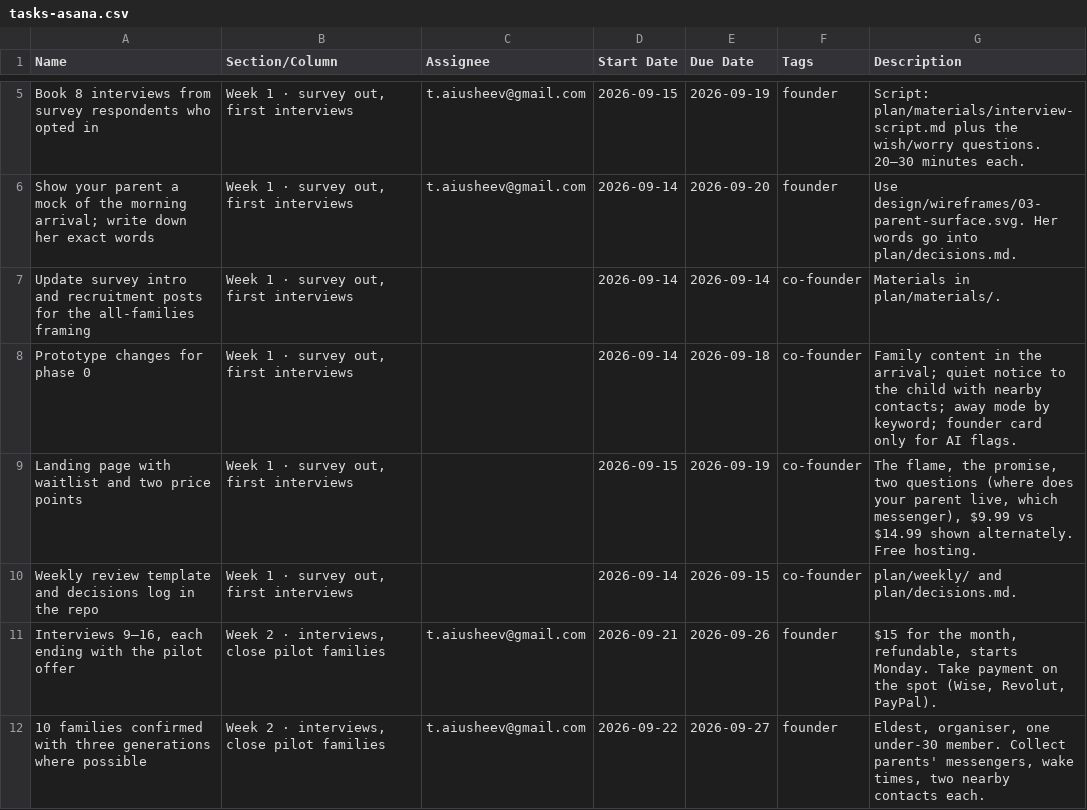
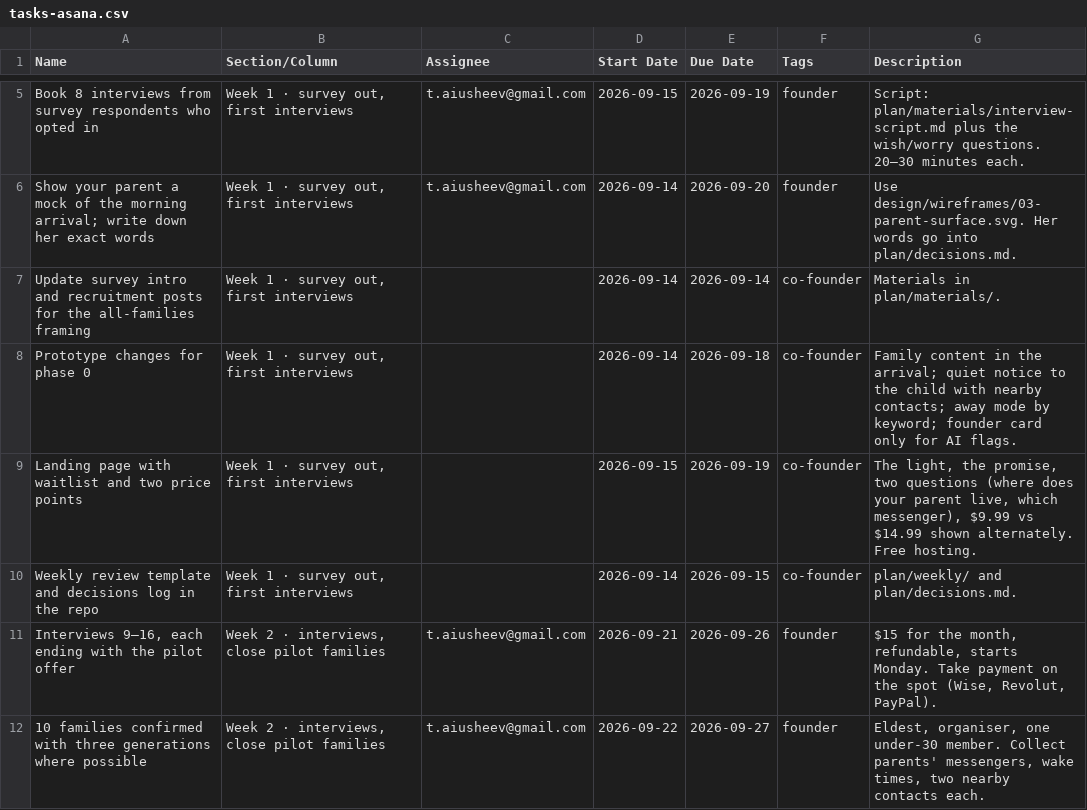
Before and after one commit to taiusheev/vela, a CSV file: plan/tasks-asana.csv, drawn as a sheet; only a part is shown, gaps mark what is left out.

```diff
--- a/plan/tasks-asana.csv
+++ b/plan/tasks-asana.csv
@@ -8,3 +8,3 @@ Name,Section/Column,Assignee,Start Date,Due Date,Tags,Description
 "Prototype changes for phase 0","Week 1 · survey out, first interviews",,2026-09-14,2026-09-18,co-founder,"Family content in the arrival; quiet notice to the child with nearby contacts; away mode by keyword; founder card only for AI flags."
-"Landing page with waitlist and two price points","Week 1 · survey out, first interviews",,2026-09-15,2026-09-19,co-founder,"The flame, the promise, two questions (where does your parent live, which messenger), $9.99 vs $14.99 shown alternately. Free hosting."
+"Landing page with waitlist and two price points","Week 1 · survey out, first interviews",,2026-09-15,2026-09-19,co-founder,"The light, the promise, two questions (where does your parent live, which messenger), $9.99 vs $14.99 shown alternately. Free hosting."
 "Weekly review template and decisions log in the repo","Week 1 · survey out, first interviews",,2026-09-14,2026-09-15,co-founder,"plan/weekly/ and plan/decisions.md."
```
Also changed, not shown: 18 other files.
